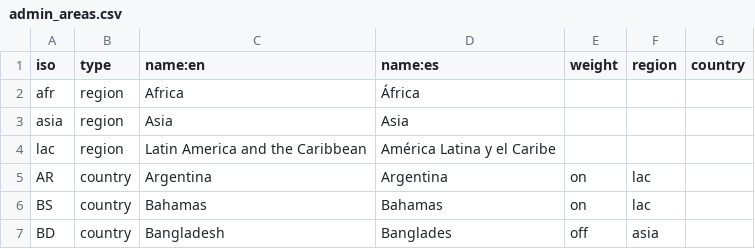
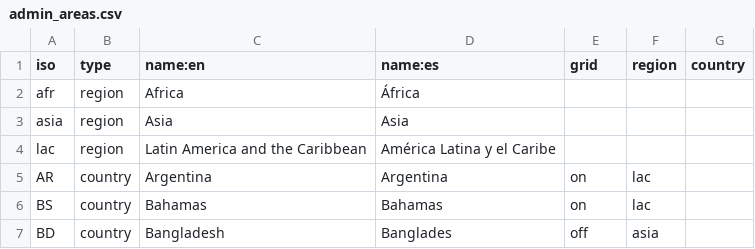
Before and after one commit to developmentseed/climatescope-data, a CSV file: source/meta/admin_areas.csv, drawn as a sheet; only a part is shown.

```diff
--- a/source/meta/admin_areas.csv
+++ b/source/meta/admin_areas.csv
@@ -1,2 +1,2 @@
-"iso","type","name:en","name:es","weight","region","country"
+"iso","type","name:en","name:es","grid","region","country"
 "afr","region","Africa","África",,,
```
Also changed, not shown: source/meta/index.csv, 1 other file.
